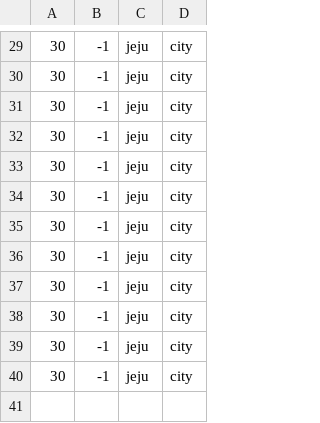
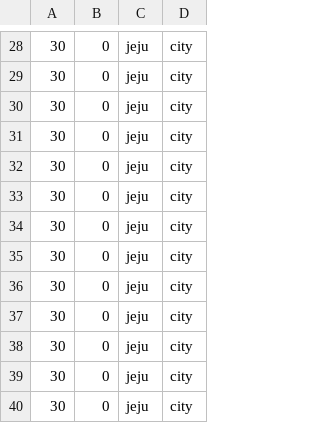
Before and after one commit to hojun2584/TextProject, a CSV file: TextRpg/city.csv, drawn as a sheet; only a part is shown, gaps mark what is left out; addresses are those after the commit; the diff covers the shown part only; the diff names each change by its address in the sheet, - before the commit and + after, or states it on an @@ line.

```diff
--- a/TextRpg/city.csv
+++ b/TextRpg/city.csv
-B28:B39: -1
+B28:B39: 0
+row 40: 30 | 0 | jeju | city
```
Also changed, not shown: 1 removed row and 29 edited cells elsewhere in this file, 28 other files.
